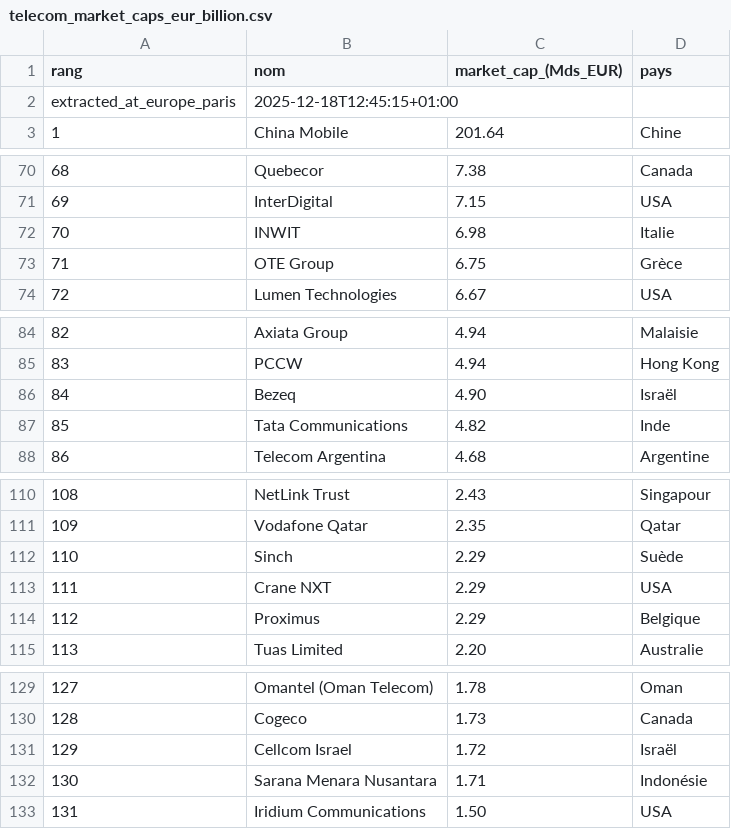
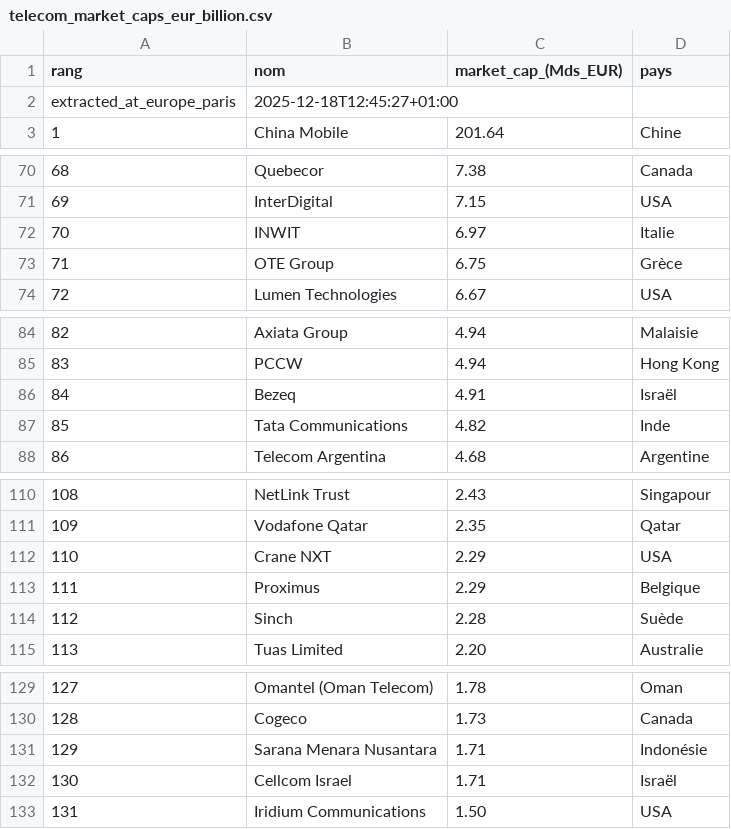
Before and after one commit to fablamenas/marketcap-telecom-scraping, a CSV file: telecom_market_caps_eur_billion.csv, drawn as a sheet; only a part is shown, gaps mark what is left out; removed rows and columns are numbered as before the commit, all else as after; the diff covers the shown part only; the diff names each change by its address in the sheet, - before the commit and + after, or states it on an @@ line.

Commit message:
📊 Update market cap data - 2025-12-18 12:45

```diff
--- a/telecom_market_caps_eur_billion.csv
+++ b/telecom_market_caps_eur_billion.csv
-B2 (nom): 2025-12-18T12:45:15+01:00
+B2 (nom): 2025-12-18T12:45:27+01:00
-C72 (market_cap_(Mds_EUR)): 6.98
+C72 (market_cap_(Mds_EUR)): 6.97
-C86 (market_cap_(Mds_EUR)): 4.90
+C86 (market_cap_(Mds_EUR)): 4.91
-row 112: 110 | Sinch | 2.29 | Suède
@@ column A (rang) renumbered between rows 112 and 131 @@
+row 114: 112 | Sinch | 2.28 | Suède
-row 131: 129 | Cellcom Israel | 1.72 | Israël
+row 132: 130 | Cellcom Israel | 1.71 | Israël
```
Also changed, not shown: 3 edited cells elsewhere in this file.
